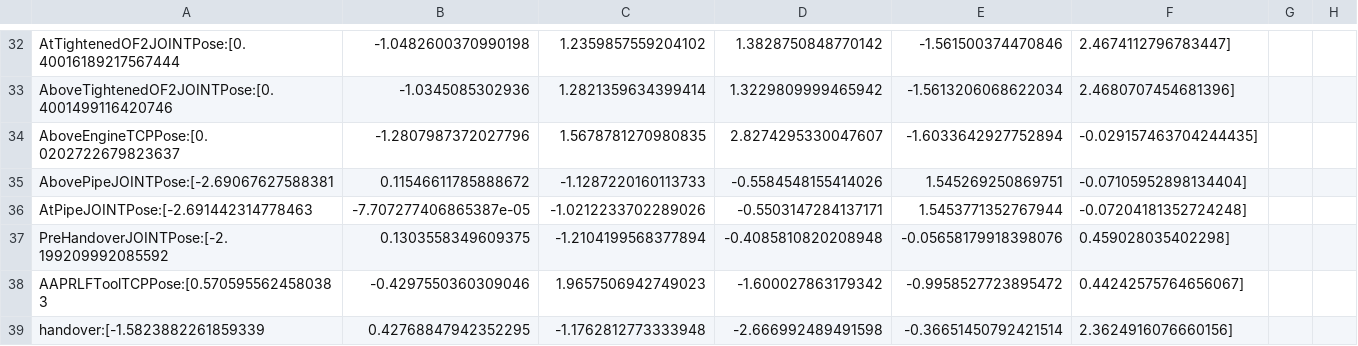
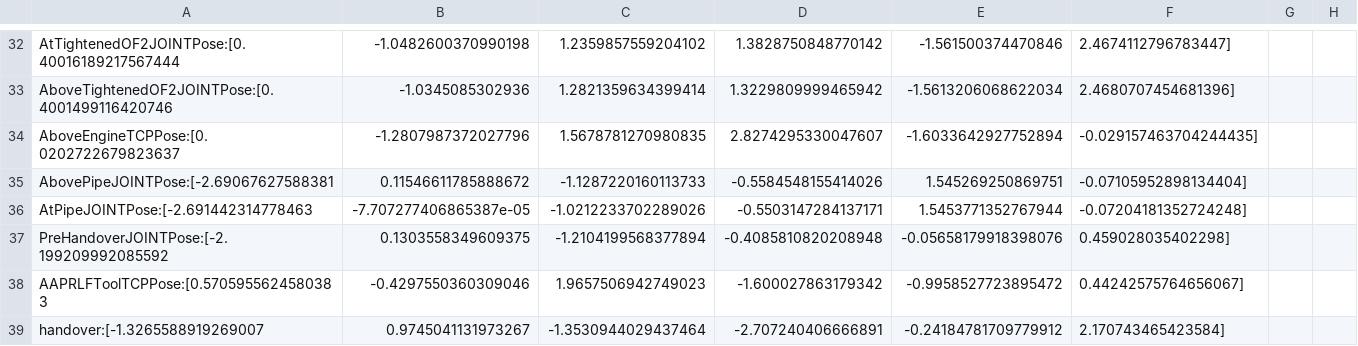
Before and after one commit to sequenceplanner/ros1_unification_2019, a CSV file: poses/ur_TARS_joint_poses.csv, drawn as a sheet; only a part is shown, gaps mark what is left out; removed rows and columns are numbered as before the commit, all else as after; the diff names each change by its address in the sheet, - before the commit and + after, or states it on an @@ line.

```diff
--- a/poses/ur_TARS_joint_poses.csv
+++ b/poses/ur_TARS_joint_poses.csv
-row 39: handover:[-1.5823882261859339 | 0.42768847942352295 | -1.1762812773333948 | -2.666992489491598 | -0.36651450792421514 | 2.3624916076660156]
+row 39: handover:[-1.3265588919269007 | 0.9745041131973267 | -1.3530944029437464 | -2.707240406666891 | -0.24184781709779912 | 2.170743465423584]
```
Also changed, not shown: poses/ur_TARS_tcp_poses.csv, 5 other files.
